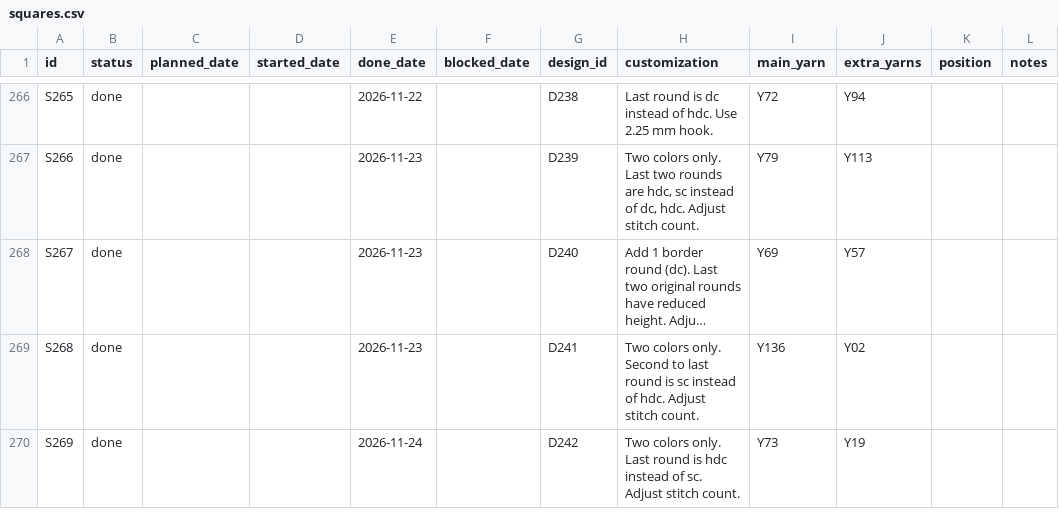
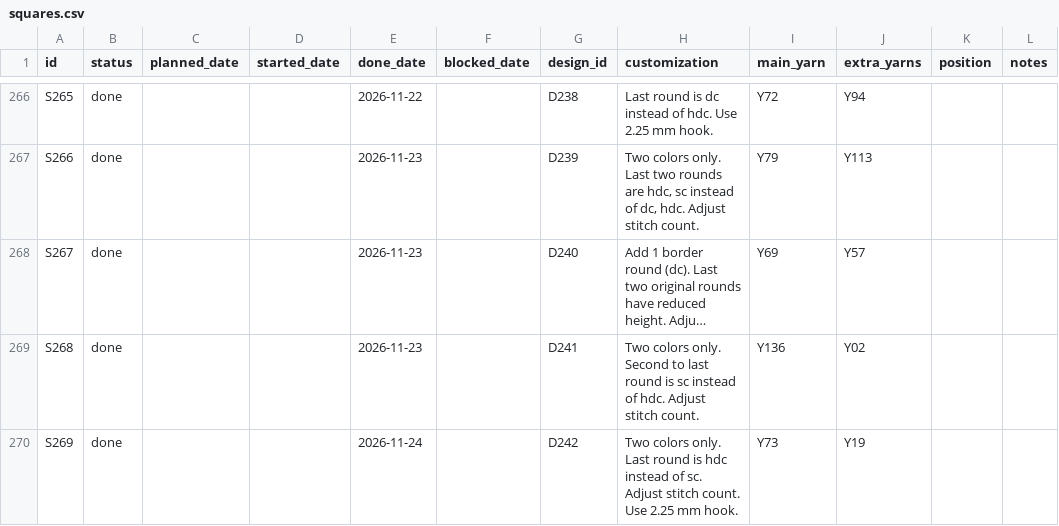
Before and after one commit to anhtr/grannydb, a CSV file: data/squares.csv, drawn as a sheet; only a part is shown, gaps mark what is left out; long unchanged cells end in …; the diff names each change by its address in the sheet, - before the commit and + after, or states it on an @@ line.

Commit message:
Update 1 square
- save squares/S269 — Customization: Two colors only. Last round is hdc instead of sc. Adjust stitch count. Use 2.25 mm hook.

```diff
--- a/data/squares.csv
+++ b/data/squares.csv
-H270 (customization): …stitch count.
+H270 (customization): …stitch count. Use 2.25 mm hook.
```
